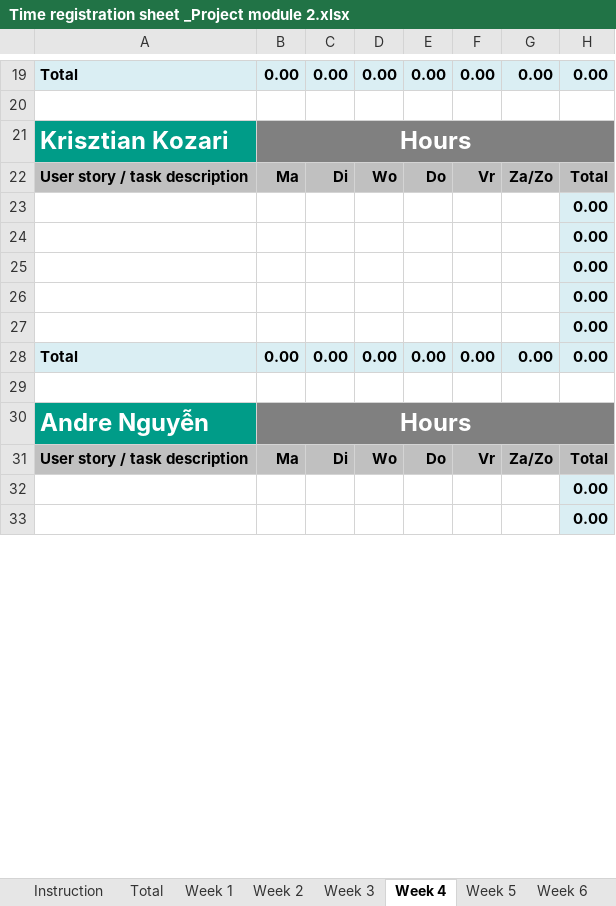
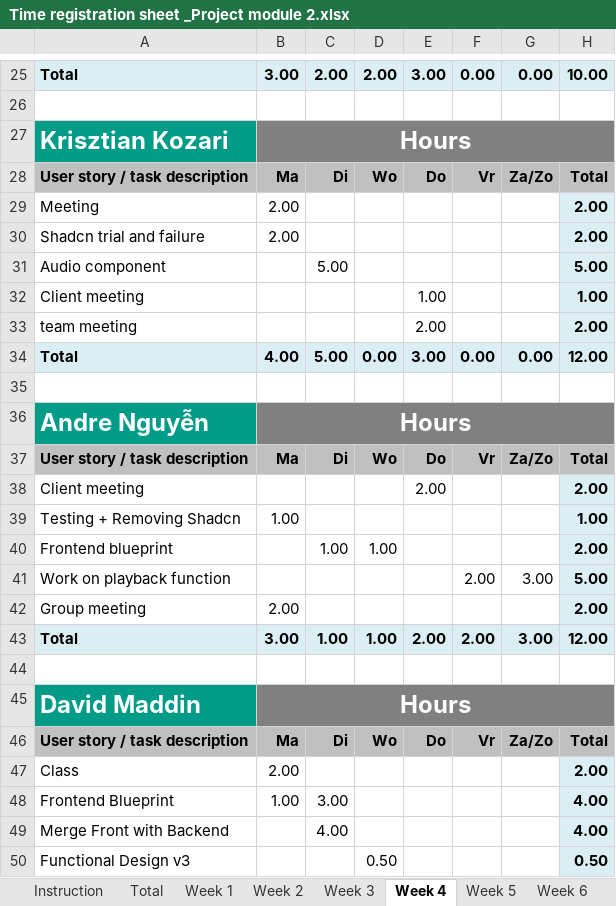
Before and after one commit to athype/cob_ctrlaltelite, an Excel workbook: Documentation/Process/Time registration sheet _Project module 2.xlsx, sheet Week 4, drawn as a sheet; only a part is shown, gaps mark what is left out; the shorter side is filled out with more unchanged rows; values as stored, in another font and other column widths than the file's, no borders; charts and pictures not drawn; removed rows and columns are numbered as before the commit, all else as after; the diff covers the shown part only; the diff names each change by its address in the sheet, - before the commit and + after, or states it on an @@ line.

```diff
--- a/Documentation/Process/Time registration sheet _Project module 2.xlsx (sheet Week 4)
+++ b/Documentation/Process/Time registration sheet _Project module 2.xlsx (sheet Week 4)
-B25: 0.00
+B25: 3.00
-C25: 0.00
+C25: 2.00
-D25: 0.00
+D25: 2.00
-E25: 0.00
+E25: 3.00
-H25: 0.00
+H25: 10.00
-row 23:  |  |  |  |  |  |  | 0.00
-row 24:  |  |  |  |  |  |  | 0.00
-row 25:  |  |  |  |  |  |  | 0.00
-row 26:  |  |  |  |  |  |  | 0.00
-row 27:  |  |  |  |  |  |  | 0.00
+row 29: Meeting | 2.00 |  |  |  |  |  | 2.00
+row 30: Shadcn trial and failure | 2.00 |  |  |  |  |  | 2.00
+row 31: Audio component |  | 5.00 |  |  |  |  | 5.00
+row 32: Client meeting |  |  |  | 1.00 |  |  | 1.00
+row 33: team meeting |  |  |  | 2.00 |  |  | 2.00
-B34: 0.00
+B34: 4.00
-C34: 0.00
+C34: 5.00
-E34: 0.00
+E34: 3.00
-H34: 0.00
+H34: 12.00
+row 38: Client meeting |  |  |  | 2.00 |  |  | 2.00
+row 39: Testing + Removing Shadcn | 1.00 |  |  |  |  |  | 1.00
+row 40: Frontend blueprint |  | 1.00 | 1.00 |  |  |  | 2.00
+row 41: Work on playback function |  |  |  |  | 2.00 | 3.00 | 5.00
+row 42: Group meeting | 2.00 |  |  |  |  |  | 2.00
+row 43: Total | 3.00 | 1.00 | 1.00 | 2.00 | 2.00 | 3.00 | 12.00
+row 44: (empty)
+row 45: David Maddin | Hours
@@ row 58 moved to row 46: User story / task description @@
+row 47: Class | 2.00 |  |  |  |  |  | 2.00
+row 48: Frontend Blueprint | 1.00 | 3.00 |  |  |  |  | 4.00
+row 49: Merge Front with Backend |  | 4.00 |  |  |  |  | 4.00
+row 50: Functional Design v3 |  |  | 0.50 |  |  |  | 0.50
```
Also changed, not shown: 33 added rows, 36 removed rows, 2 moved rows and 11 edited cells elsewhere in this sheet, sheet Week 3, sheet Total, sheet Week 2, sheet Week 1, sheet Week 6, sheet Week 5, 2 more sheets, formulas that keep their value, charts or pictures.
